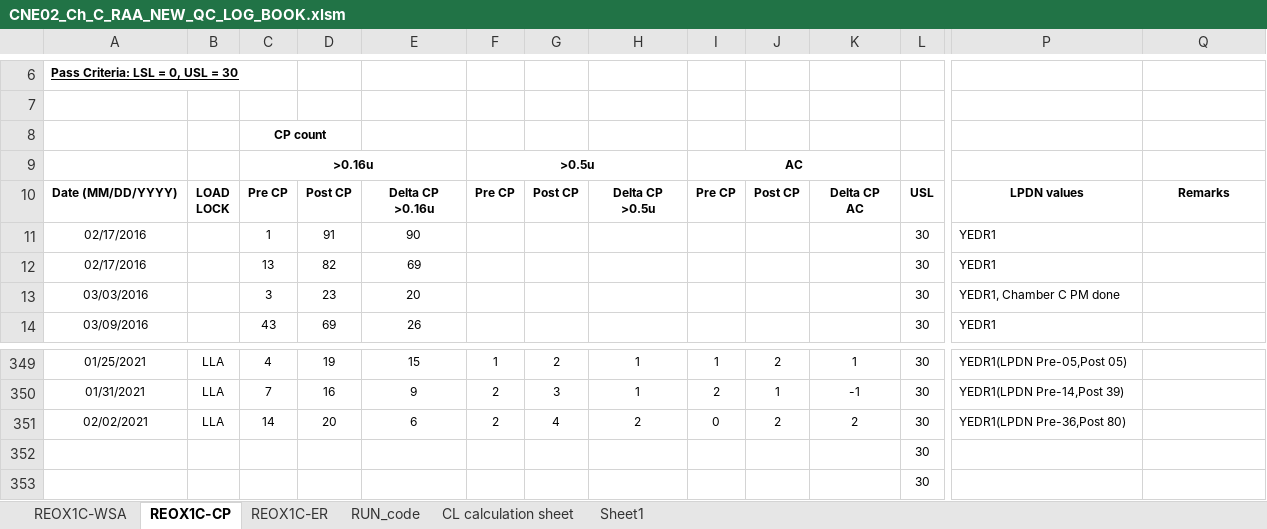
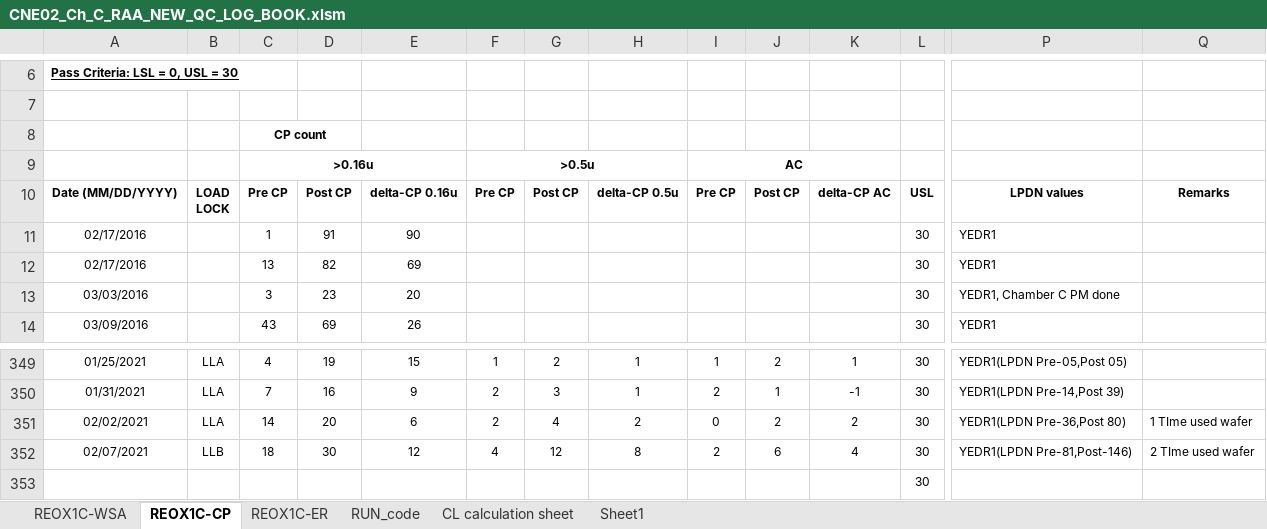
Before and after one commit to abhi3700/AutoPlot, an Excel workbook: examples/dry_etch/CNE02_Ch_C_RAA_NEW_QC_LOG_BOOK/CNE02_Ch_C_RAA_NEW_QC_LOG_BOOK.xlsm, sheet REOX1C-CP, drawn as a sheet; only a part is shown, gaps mark what is left out; values as stored, in another font and other column widths than the file's, no borders; conditional formats not drawn; removed rows and columns are numbered as before the commit, all else as after; rows hold the shown columns only; ↵ is a line break in a cell; the diff names each change by its address in the sheet, - before the commit and + after, or states it on an @@ line.

Commit message:
REOX1C updated

```diff
--- a/examples/dry_etch/CNE02_Ch_C_RAA_NEW_QC_LOG_BOOK/CNE02_Ch_C_RAA_NEW_QC_LOG_BOOK.xlsm (sheet REOX1C-CP)
+++ b/examples/dry_etch/CNE02_Ch_C_RAA_NEW_QC_LOG_BOOK/CNE02_Ch_C_RAA_NEW_QC_LOG_BOOK.xlsm (sheet REOX1C-CP)
-E10: Delta CP ↵ >0.16u
+E10: delta-CP 0.16u
-H10: Delta CP ↵ >0.5u
+H10: delta-CP 0.5u
-K10: Delta CP ↵ AC
+K10: delta-CP AC
-Q351: (empty)
+Q351: 1 TIme used wafer
-row 352:  |  |  |  |  |  |  |  |  |  |  | 30
+row 352: 02/07/2021 | LLB | 18 | 30 | 12 | 4 | 12 | 8 | 2 | 6 | 4 | 30 | YEDR1(LPDN Pre-81,Post-146) | 2 TIme used wafer
```
Also changed, not shown: sheet REOX1C-ER, 11 other files.
